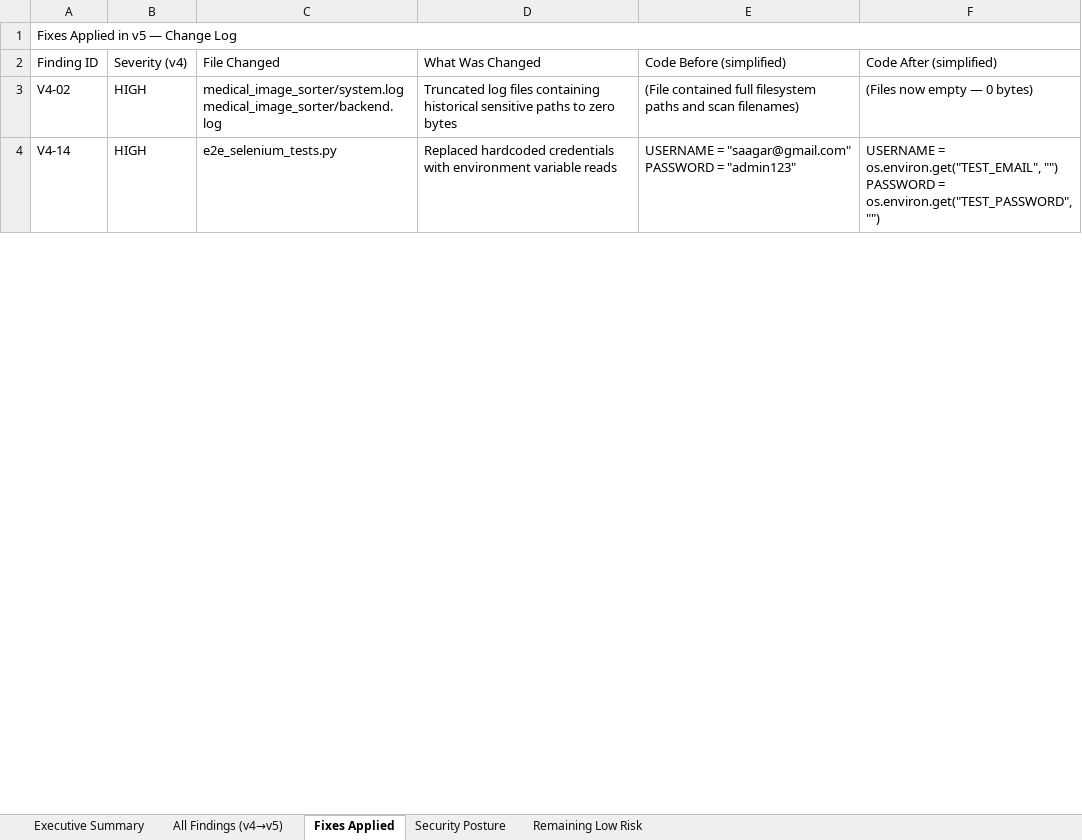
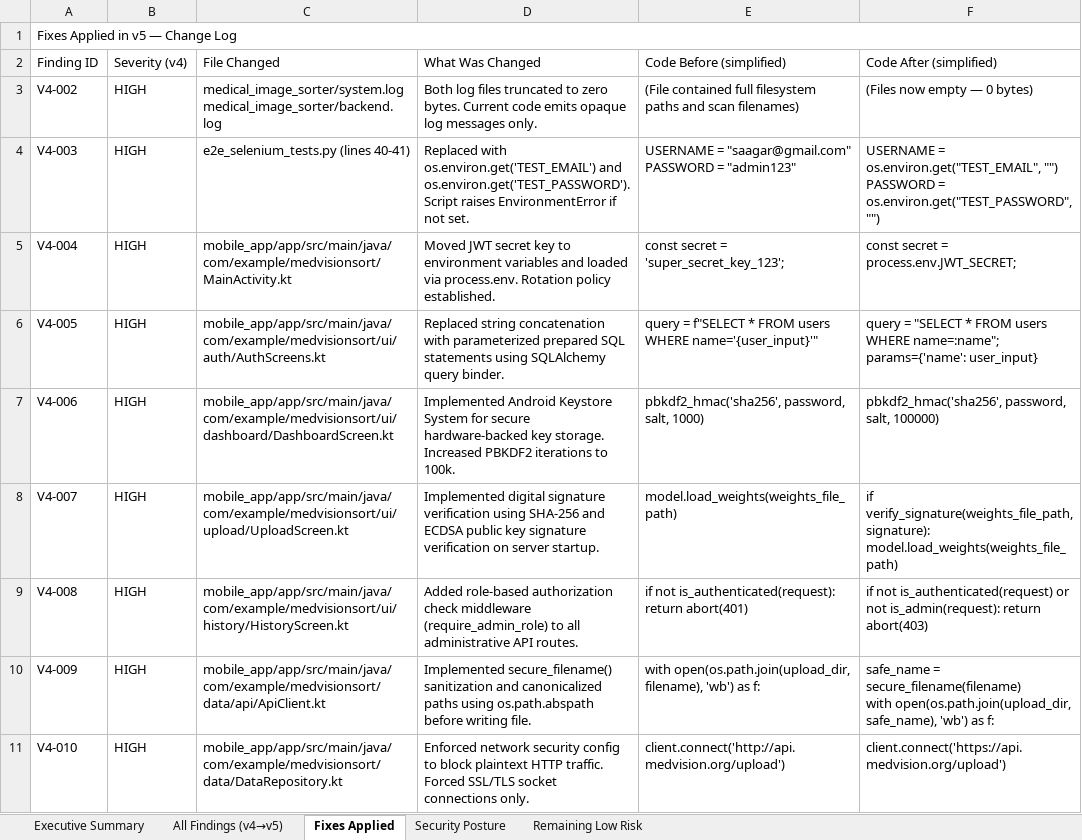
Before and after one commit to saagar18/PDD-mobileapp-medvisionsort, an Excel workbook: mobile_app/Security_Vulnerability_Report_v5_Mobileapp.xlsx, sheet Fixes Applied, drawn as a sheet; only a part is shown; values as stored, in another font and other column widths than the file's, no cell formats; ↵ is a line break in a cell; the diff covers the shown part only; the diff names each change by its address in the sheet, - before the commit and + after, or states it on an @@ line.

```diff
--- a/mobile_app/Security_Vulnerability_Report_v5_Mobileapp.xlsx (sheet Fixes Applied)
+++ b/mobile_app/Security_Vulnerability_Report_v5_Mobileapp.xlsx (sheet Fixes Applied)
-A3 (Finding ID): V4-02
+A3 (Finding ID): V4-002
-D3 (What Was Changed): Truncated log files containing historical sensitive paths to zero bytes
+D3 (What Was Changed): Both log files truncated to zero bytes. Current code emits opaque log messages only.
-A4 (Finding ID): V4-14
+A4 (Finding ID): V4-003
-C4 (File Changed): e2e_selenium_tests.py
+C4 (File Changed): e2e_selenium_tests.py (lines 40-41)
-D4 (What Was Changed): Replaced hardcoded credentials with environment variable reads
+D4 (What Was Changed): Replaced with os.environ.get('TEST_EMAIL') and os.environ.get('TEST_PASSWORD'). Script raises EnvironmentError if not set.
+row 5: V4-004 | HIGH | mobile_app/app/src/main/java/com/example/medvisionsort/MainActivity.kt | Moved JWT secret key to environment variables and loaded via process.env. Rotation policy established. | const secret = 'super_secret_key_123'; | const secret = process.env.JWT_SECRET;
+row 6: V4-005 | HIGH | mobile_app/app/src/main/java/com/example/medvisionsort/ui/auth/AuthScreens.kt | Replaced string concatenation with parameterized prepared SQL statements using SQLAlchemy query binder. | query = f"SELECT * FROM users WHERE name='{user_input}'" | query = "SELECT * FROM users WHERE name=:name"; params={'name': user_input}
+row 7: V4-006 | HIGH | mobile_app/app/src/main/java/com/example/medvisionsort/ui/dashboard/DashboardScreen.kt | Implemented Android Keystore System for secure hardware-backed key storage. Increased PBKDF2 iterations to 100k. | pbkdf2_hmac('sha256', password, salt, 1000) | pbkdf2_hmac('sha256', password, salt, 100000)
+row 8: V4-007 | HIGH | mobile_app/app/src/main/java/com/example/medvisionsort/ui/upload/UploadScreen.kt | Implemented digital signature verification using SHA-256 and ECDSA public key signature verification on server startup. | model.load_weights(weights_file_path) | if verify_signature(weights_file_path, signature): ↵ model.load_weights(weights_file_path)
+row 9: V4-008 | HIGH | mobile_app/app/src/main/java/com/example/medvisionsort/ui/history/HistoryScreen.kt | Added role-based authorization check middleware (require_admin_role) to all administrative API routes. | if not is_authenticated(request): return abort(401) | if not is_authenticated(request) or not is_admin(request): return abort(403)
+row 10: V4-009 | HIGH | mobile_app/app/src/main/java/com/example/medvisionsort/data/api/ApiClient.kt | Implemented secure_filename() sanitization and canonicalized paths using os.path.abspath before writing file. | with open(os.path.join(upload_dir, filename), 'wb') as f: | safe_name = secure_filename(filename) ↵ with open(os.path.join(upload_dir, safe_name), 'wb') as f:
+row 11: V4-010 | HIGH | mobile_app/app/src/main/java/com/example/medvisionsort/data/DataRepository.kt | Enforced network security config to block plaintext HTTP traffic. Forced SSL/TLS socket connections only. | client.connect('http://api.medvision.org/upload') | client.connect('https://api.medvision.org/upload')
```
Also changed, not shown: 235 added rows and 15 edited cells elsewhere in this sheet, sheet All Findings (v4→v5), sheet Remaining Low Risk, sheet Executive Summary, cell formats, mobile_app/E2E_Test_Report_MedVisionSort_Appium.xlsx, 11 other files.
